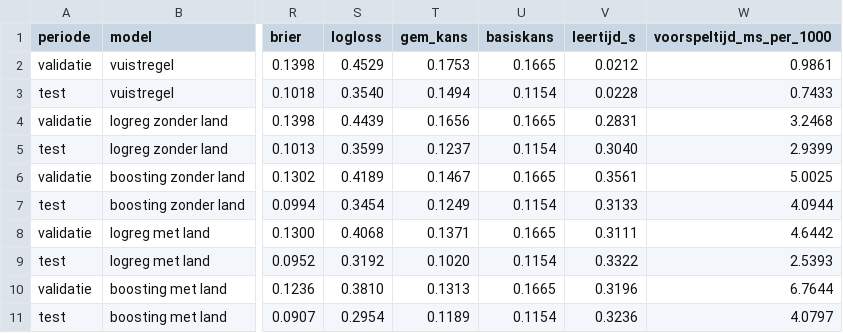
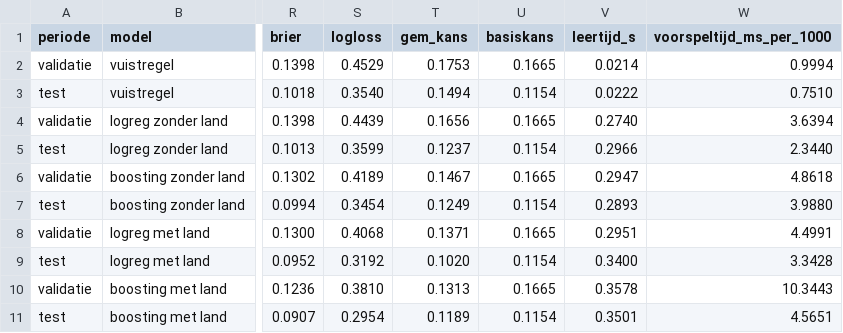
Before and after one commit to KynanM/cloud-for-ai-project, a CSV file: resultaten/audit/modelvergelijking.csv, drawn as a sheet; only a part is shown, gaps mark what is left out; the diff names each change by its address in the sheet, - before the commit and + after, or states it on an @@ line.

```diff
--- a/resultaten/audit/modelvergelijking.csv
+++ b/resultaten/audit/modelvergelijking.csv
-V2 (leertijd_s): 0.0212
+V2 (leertijd_s): 0.0214
-W2 (voorspeltijd_ms_per_1000): 0.9861
+W2 (voorspeltijd_ms_per_1000): 0.9994
-V3 (leertijd_s): 0.0228
+V3 (leertijd_s): 0.0222
-W3 (voorspeltijd_ms_per_1000): 0.7433
+W3 (voorspeltijd_ms_per_1000): 0.7510
-V4 (leertijd_s): 0.2831
+V4 (leertijd_s): 0.2740
-W4 (voorspeltijd_ms_per_1000): 3.2468
+W4 (voorspeltijd_ms_per_1000): 3.6394
-V5 (leertijd_s): 0.3040
+V5 (leertijd_s): 0.2966
-W5 (voorspeltijd_ms_per_1000): 2.9399
+W5 (voorspeltijd_ms_per_1000): 2.3440
-V6 (leertijd_s): 0.3561
+V6 (leertijd_s): 0.2947
-W6 (voorspeltijd_ms_per_1000): 5.0025
+W6 (voorspeltijd_ms_per_1000): 4.8618
-V7 (leertijd_s): 0.3133
+V7 (leertijd_s): 0.2893
-W7 (voorspeltijd_ms_per_1000): 4.0944
+W7 (voorspeltijd_ms_per_1000): 3.9880
-V8 (leertijd_s): 0.3111
+V8 (leertijd_s): 0.2951
-W8 (voorspeltijd_ms_per_1000): 4.6442
+W8 (voorspeltijd_ms_per_1000): 4.4991
-V9 (leertijd_s): 0.3322
+V9 (leertijd_s): 0.3400
-W9 (voorspeltijd_ms_per_1000): 2.5393
+W9 (voorspeltijd_ms_per_1000): 3.3428
-V10 (leertijd_s): 0.3196
+V10 (leertijd_s): 0.3578
-W10 (voorspeltijd_ms_per_1000): 6.7644
+W10 (voorspeltijd_ms_per_1000): 10.3443
-V11 (leertijd_s): 0.3236
+V11 (leertijd_s): 0.3501
-W11 (voorspeltijd_ms_per_1000): 4.0797
+W11 (voorspeltijd_ms_per_1000): 4.5651
```
Also changed, not shown: docs/bewijsregister.csv, 6 other files.
